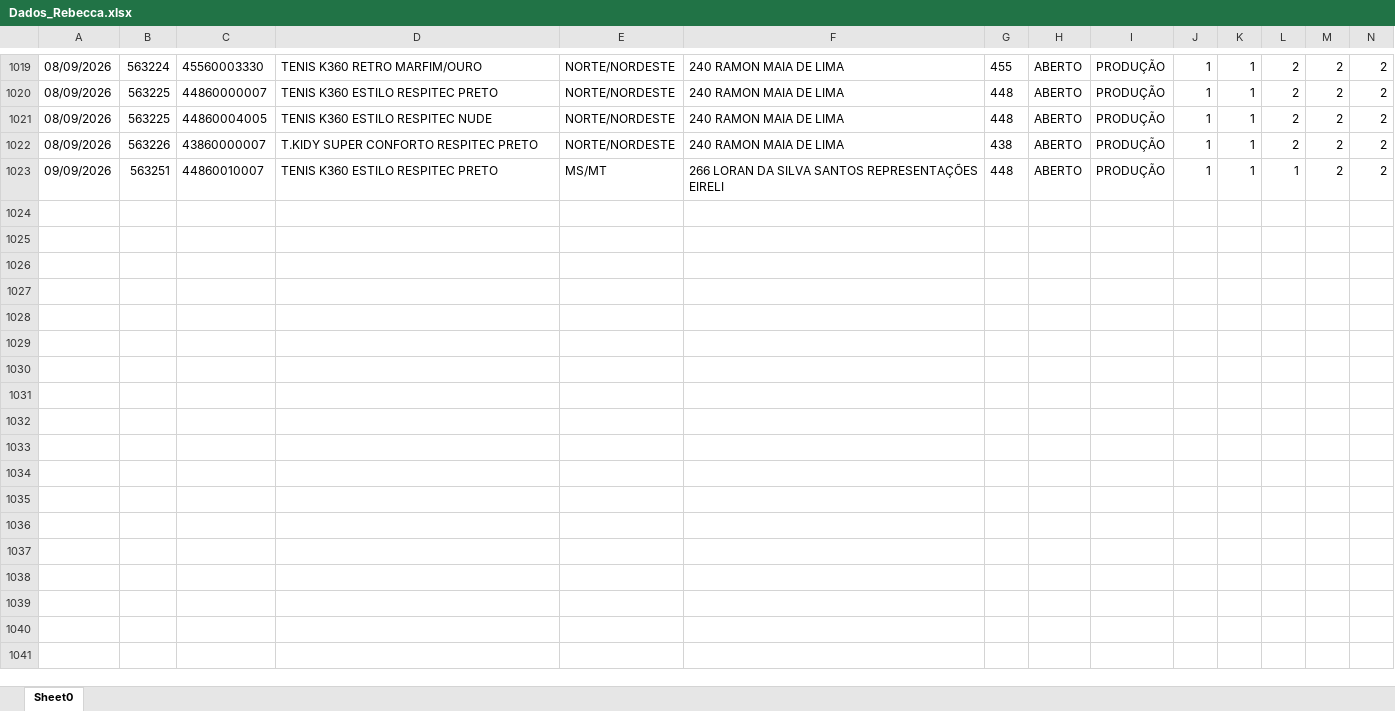
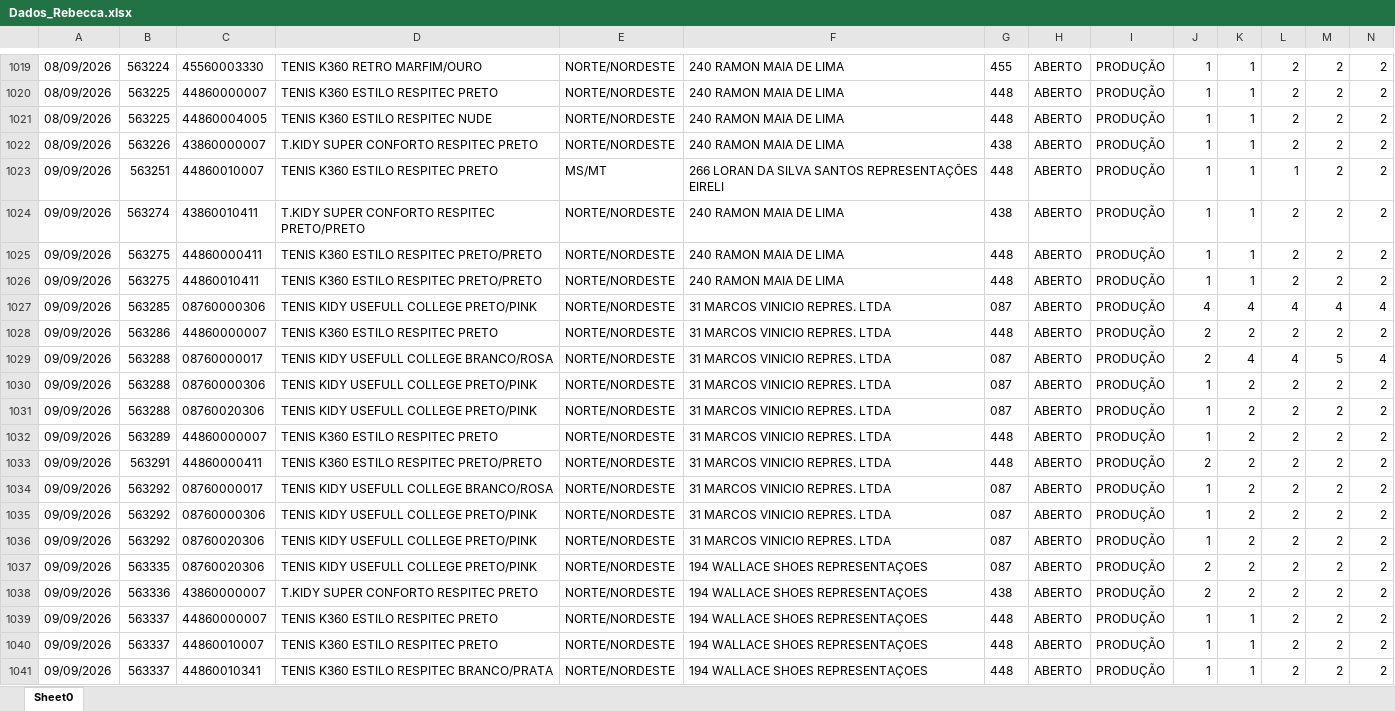
Before and after one commit to mariadeliagodoy/Rebecca, an Excel workbook: Dados_Rebecca.xlsx, sheet Sheet0, drawn as a sheet; only a part is shown, gaps mark what is left out; values as stored, in another font and other column widths than the file's, no borders; rows hold the shown columns only; the diff covers the shown part only; the diff names each change by its address in the sheet, - before the commit and + after, or states it on an @@ line.

Commit message:
Atualiza 1009

```diff
--- a/Dados_Rebecca.xlsx (sheet Sheet0)
+++ b/Dados_Rebecca.xlsx (sheet Sheet0)
+row 1024: 09/09/2026 | 563274 | 43860010411 | T.KIDY SUPER CONFORTO RESPITEC PRETO/PRETO | NORTE/NORDESTE | 240 RAMON MAIA DE LIMA | 438 | ABERTO | PRODUÇÃO | 1 | 1 | 2 | 2 | 2
+row 1025: 09/09/2026 | 563275 | 44860000411 | TENIS K360 ESTILO RESPITEC PRETO/PRETO | NORTE/NORDESTE | 240 RAMON MAIA DE LIMA | 448 | ABERTO | PRODUÇÃO | 1 | 1 | 2 | 2 | 2
+row 1026: 09/09/2026 | 563275 | 44860010411 | TENIS K360 ESTILO RESPITEC PRETO/PRETO | NORTE/NORDESTE | 240 RAMON MAIA DE LIMA | 448 | ABERTO | PRODUÇÃO | 1 | 1 | 2 | 2 | 2
+row 1027: 09/09/2026 | 563285 | 08760000306 | TENIS KIDY USEFULL COLLEGE PRETO/PINK | NORTE/NORDESTE | 31 MARCOS VINICIO REPRES. LTDA | 087 | ABERTO | PRODUÇÃO | 4 | 4 | 4 | 4 | 4
+row 1028: 09/09/2026 | 563286 | 44860000007 | TENIS K360 ESTILO RESPITEC PRETO | NORTE/NORDESTE | 31 MARCOS VINICIO REPRES. LTDA | 448 | ABERTO | PRODUÇÃO | 2 | 2 | 2 | 2 | 2
+row 1029: 09/09/2026 | 563288 | 08760000017 | TENIS KIDY USEFULL COLLEGE BRANCO/ROSA | NORTE/NORDESTE | 31 MARCOS VINICIO REPRES. LTDA | 087 | ABERTO | PRODUÇÃO | 2 | 4 | 4 | 5 | 4
+row 1030: 09/09/2026 | 563288 | 08760000306 | TENIS KIDY USEFULL COLLEGE PRETO/PINK | NORTE/NORDESTE | 31 MARCOS VINICIO REPRES. LTDA | 087 | ABERTO | PRODUÇÃO | 1 | 2 | 2 | 2 | 2
+row 1031: 09/09/2026 | 563288 | 08760020306 | TENIS KIDY USEFULL COLLEGE PRETO/PINK | NORTE/NORDESTE | 31 MARCOS VINICIO REPRES. LTDA | 087 | ABERTO | PRODUÇÃO | 1 | 2 | 2 | 2 | 2
+row 1032: 09/09/2026 | 563289 | 44860000007 | TENIS K360 ESTILO RESPITEC PRETO | NORTE/NORDESTE | 31 MARCOS VINICIO REPRES. LTDA | 448 | ABERTO | PRODUÇÃO | 1 | 2 | 2 | 2 | 2
+row 1033: 09/09/2026 | 563291 | 44860000411 | TENIS K360 ESTILO RESPITEC PRETO/PRETO | NORTE/NORDESTE | 31 MARCOS VINICIO REPRES. LTDA | 448 | ABERTO | PRODUÇÃO | 2 | 2 | 2 | 2 | 2
+row 1034: 09/09/2026 | 563292 | 08760000017 | TENIS KIDY USEFULL COLLEGE BRANCO/ROSA | NORTE/NORDESTE | 31 MARCOS VINICIO REPRES. LTDA | 087 | ABERTO | PRODUÇÃO | 1 | 2 | 2 | 2 | 2
+row 1035: 09/09/2026 | 563292 | 08760000306 | TENIS KIDY USEFULL COLLEGE PRETO/PINK | NORTE/NORDESTE | 31 MARCOS VINICIO REPRES. LTDA | 087 | ABERTO | PRODUÇÃO | 1 | 2 | 2 | 2 | 2
+row 1036: 09/09/2026 | 563292 | 08760020306 | TENIS KIDY USEFULL COLLEGE PRETO/PINK | NORTE/NORDESTE | 31 MARCOS VINICIO REPRES. LTDA | 087 | ABERTO | PRODUÇÃO | 1 | 2 | 2 | 2 | 2
+row 1037: 09/09/2026 | 563335 | 08760020306 | TENIS KIDY USEFULL COLLEGE PRETO/PINK | NORTE/NORDESTE | 194 WALLACE SHOES REPRESENTAÇOES | 087 | ABERTO | PRODUÇÃO | 2 | 2 | 2 | 2 | 2
+row 1038: 09/09/2026 | 563336 | 43860000007 | T.KIDY SUPER CONFORTO RESPITEC PRETO | NORTE/NORDESTE | 194 WALLACE SHOES REPRESENTAÇOES | 438 | ABERTO | PRODUÇÃO | 2 | 2 | 2 | 2 | 2
+row 1039: 09/09/2026 | 563337 | 44860000007 | TENIS K360 ESTILO RESPITEC PRETO | NORTE/NORDESTE | 194 WALLACE SHOES REPRESENTAÇOES | 448 | ABERTO | PRODUÇÃO | 1 | 1 | 2 | 2 | 2
+row 1040: 09/09/2026 | 563337 | 44860010007 | TENIS K360 ESTILO RESPITEC PRETO | NORTE/NORDESTE | 194 WALLACE SHOES REPRESENTAÇOES | 448 | ABERTO | PRODUÇÃO | 1 | 1 | 2 | 2 | 2
+row 1041: 09/09/2026 | 563337 | 44860010341 | TENIS K360 ESTILO RESPITEC BRANCO/PRATA | NORTE/NORDESTE | 194 WALLACE SHOES REPRESENTAÇOES | 448 | ABERTO | PRODUÇÃO | 1 | 1 | 2 | 2 | 2
```
Also changed, not shown: 31 added rows and 1 edited cell elsewhere in this sheet.
